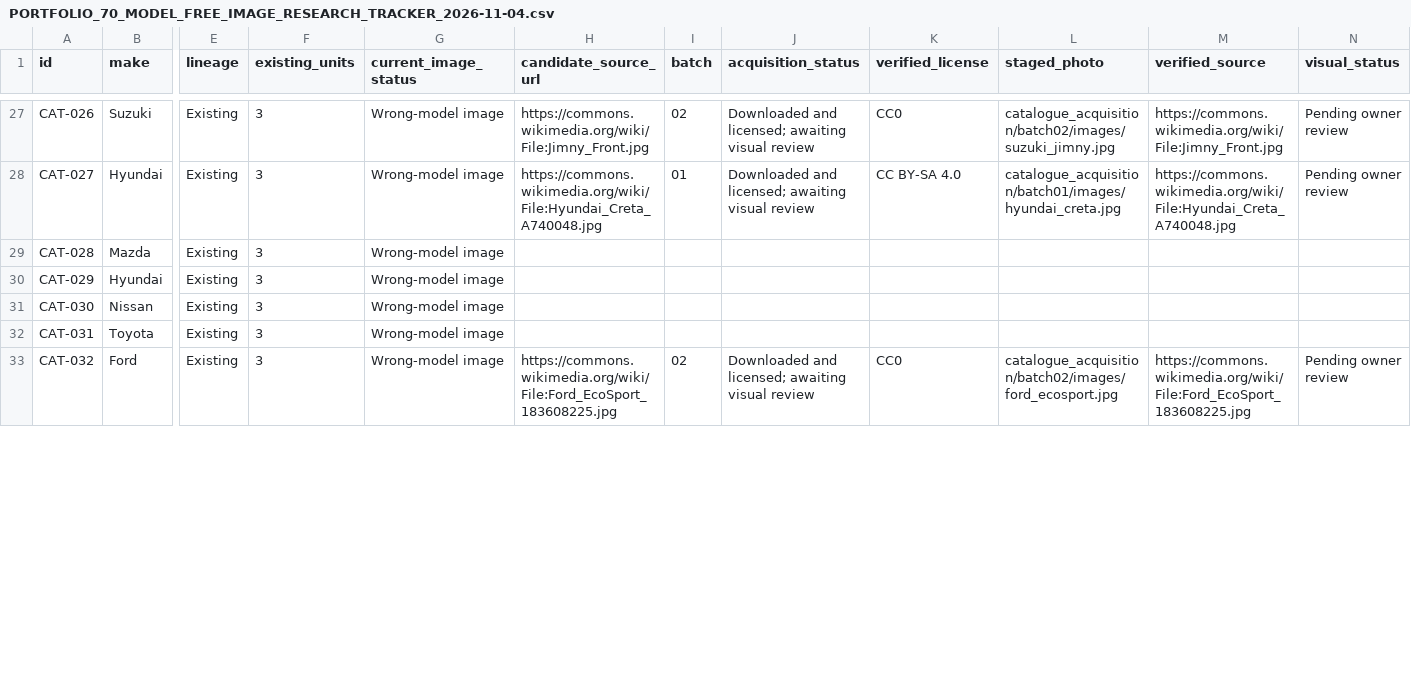
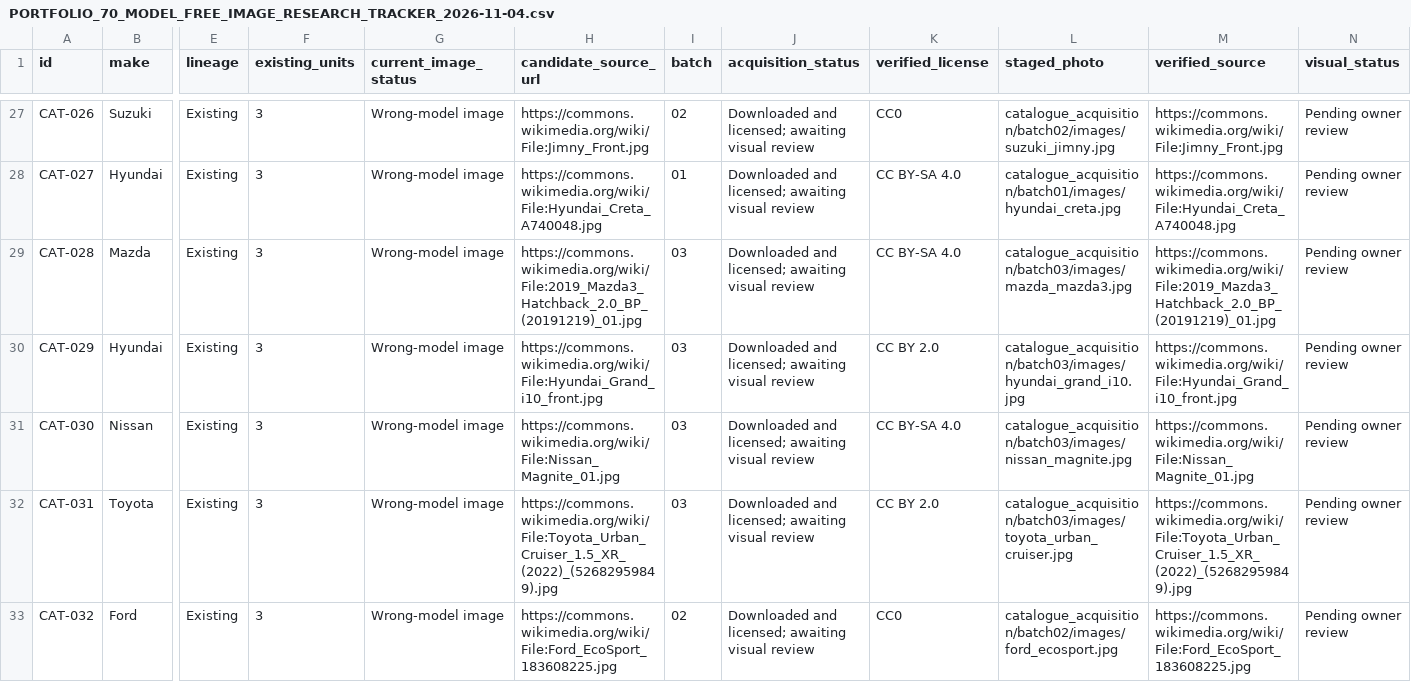
Before and after one commit to Sonkhe-Shongwe/vehicle-rental-system, a CSV file: docs/PORTFOLIO_70_MODEL_FREE_IMAGE_RESEARCH_TRACKER_2026-11-04.csv, drawn as a sheet; only a part is shown, gaps mark what is left out; the diff covers the shown part only; the diff names each change by its address in the sheet, - before the commit and + after, or states it on an @@ line.

Commit message:
docs(catalogue): record 30 free photos and all 25 existing mismatches sourced

```diff
--- a/docs/PORTFOLIO_70_MODEL_FREE_IMAGE_RESEARCH_TRACKER_2026-11-04.csv
+++ b/docs/PORTFOLIO_70_MODEL_FREE_IMAGE_RESEARCH_TRACKER_2026-11-04.csv
-H29 (candidate_source_url): (empty)
+H29 (candidate_source_url): https://commons.wikimedia.org/wiki/File:2019_Mazda3_Hatchback_2.0_BP_(20191219)_01.jpg
-I29:I32 (batch): (empty)
+I29:I32 (batch): 03
-J29:J32 (acquisition_status): (empty)
+J29:J32 (acquisition_status): Downloaded and licensed; awaiting visual review
-K29 (verified_license): (empty)
+K29 (verified_license): CC BY-SA 4.0
-L29 (staged_photo): (empty)
+L29 (staged_photo): catalogue_acquisition/batch03/images/mazda_mazda3.jpg
-M29 (verified_source): (empty)
+M29 (verified_source): https://commons.wikimedia.org/wiki/File:2019_Mazda3_Hatchback_2.0_BP_(20191219)_01.jpg
-N29:N32 (visual_status): (empty)
+N29:N32 (visual_status): Pending owner review
-H30 (candidate_source_url): (empty)
+H30 (candidate_source_url): https://commons.wikimedia.org/wiki/File:Hyundai_Grand_i10_front.jpg
-K30 (verified_license): (empty)
+K30 (verified_license): CC BY 2.0
-L30 (staged_photo): (empty)
+L30 (staged_photo): catalogue_acquisition/batch03/images/hyundai_grand_i10.jpg
-M30 (verified_source): (empty)
+M30 (verified_source): https://commons.wikimedia.org/wiki/File:Hyundai_Grand_i10_front.jpg
-H31 (candidate_source_url): (empty)
+H31 (candidate_source_url): https://commons.wikimedia.org/wiki/File:Nissan_Magnite_01.jpg
-K31 (verified_license): (empty)
+K31 (verified_license): CC BY-SA 4.0
-L31 (staged_photo): (empty)
+L31 (staged_photo): catalogue_acquisition/batch03/images/nissan_magnite.jpg
-M31 (verified_source): (empty)
+M31 (verified_source): https://commons.wikimedia.org/wiki/File:Nissan_Magnite_01.jpg
-H32 (candidate_source_url): (empty)
+H32 (candidate_source_url): https://commons.wikimedia.org/wiki/File:Toyota_Urban_Cruiser_1.5_XR_(2022)_(52682959849).jpg
-K32 (verified_license): (empty)
+K32 (verified_license): CC BY 2.0
-L32 (staged_photo): (empty)
+L32 (staged_photo): catalogue_acquisition/batch03/images/toyota_urban_cruiser.jpg
-M32 (verified_source): (empty)
+M32 (verified_source): https://commons.wikimedia.org/wiki/File:Toyota_Urban_Cruiser_1.5_XR_(2022)_(52682959849).jpg
```
Also changed, not shown: 42 edited cells elsewhere in this file, 4 other files.
